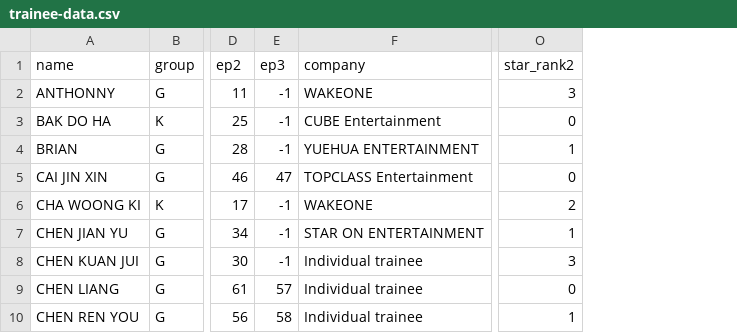
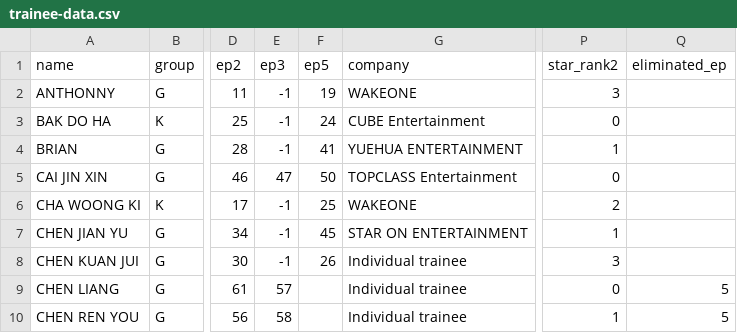
Before and after one commit to boysplanetcharts/boysplanetcharts.github.io, a CSV file: trainee-data.csv, drawn as a sheet; only a part is shown, gaps mark what is left out; the diff names each change by its address in the sheet, - before the commit and + after, or states it on an @@ line.

Commit message:
feat: add ep5 ranks

```diff
--- a/trainee-data.csv
+++ b/trainee-data.csv
+column F (ep5), rows 2-8: 19 | 24 | 41 | 50 | 25 | 45 | 26
+column Q (eliminated_ep), rows 9-10: 5 | 5
```
Also changed, not shown: 3 other files.
